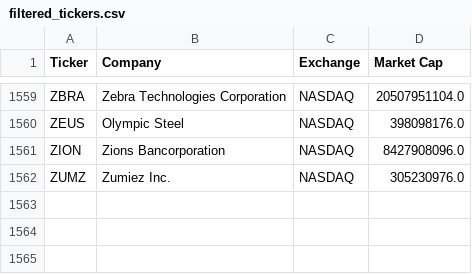
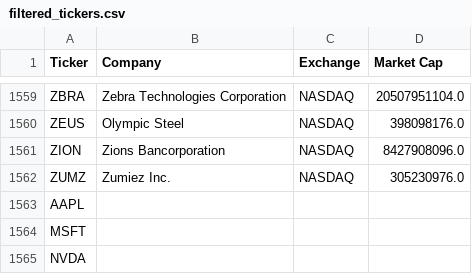
Before and after one commit to P1N60/Uni, a CSV file: VS-Code/side_projects/stock_predictor/data/filtered_tickers.csv, drawn as a sheet; only a part is shown, gaps mark what is left out; the diff names each change by its address in the sheet, - before the commit and + after, or states it on an @@ line.

```diff
--- a/VS-Code/side_projects/stock_predictor/data/filtered_tickers.csv
+++ b/VS-Code/side_projects/stock_predictor/data/filtered_tickers.csv
+row 1563: AAPL
+row 1564: MSFT
+row 1565: NVDA
```
Also changed, not shown: VS-Code/side_projects/stock_predictor/data/known_tickers.csv, VS-Code/side_projects/stock_predictor/data/simple_screener_results.csv, 7 other files.
